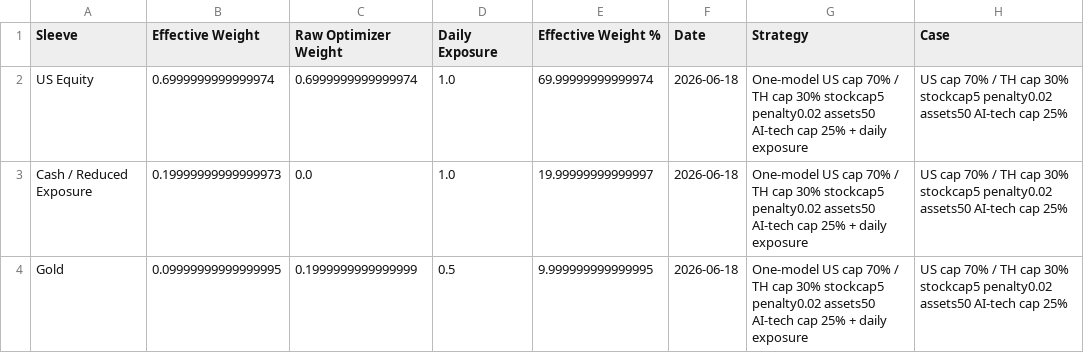
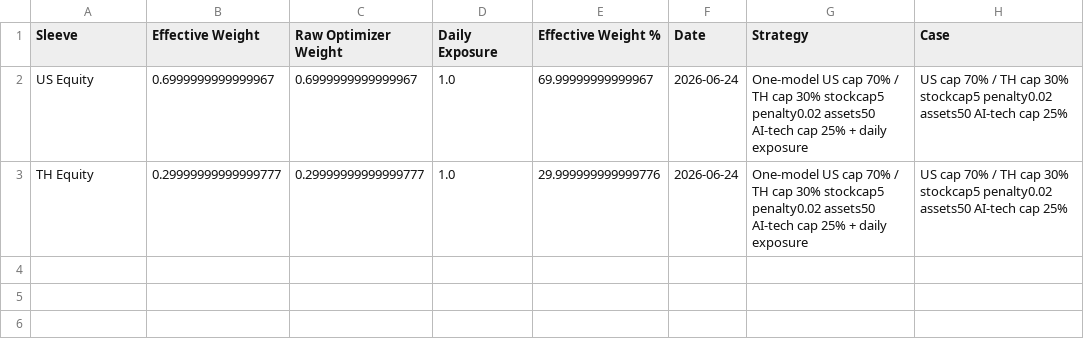
Before and after one commit to pong0401/port_opt_advance, a CSV file: result/us_th_one_model_us70_th30_stockcap5_penalty002_assets50_ai_tech_cap25_latest_sleeve_weights_thb.csv, drawn as a sheet.

Commit message:
Refresh Strategy B latest weights from fresh data

```diff
--- a/result/us_th_one_model_us70_th30_stockcap5_penalty002_assets50_ai_tech_cap25_latest_sleeve_weights_thb.csv
+++ b/result/us_th_one_model_us70_th30_stockcap5_penalty002_assets50_ai_tech_cap25_latest_sleeve_weights_thb.csv
@@ -1,4 +1,3 @@
 Sleeve,Effective Weight,Raw Optimizer Weight,Daily Exposure,Effective Weight %,Date,Strategy,Case
-US Equity,0.6999999999999974,0.6999999999999974,1.0,69.99999999999974,2026-06-18,One-model US cap 70% / TH cap 30% stockcap5 penalty0.02 assets50 AI-tech cap 25% + daily exposure,US cap 70% / TH cap 30% stockcap5 penalty0.02 assets50 AI-tech cap 25%
-Cash / Reduced Exposure,0.19999999999999973,0.0,1.0,19.99999999999997,2026-06-18,One-model US cap 70% / TH cap 30% stockcap5 penalty0.02 assets50 AI-tech cap 25% + daily exposure,US cap 70% / TH cap 30% stockcap5 penalty0.02 assets50 AI-tech cap 25%
-Gold,0.09999999999999995,0.1999999999999999,0.5,9.999999999999995,2026-06-18,One-model US cap 70% / TH cap 30% stockcap5 penalty0.02 assets50 AI-tech cap 25% + daily exposure,US cap 70% / TH cap 30% stockcap5 penalty0.02 assets50 AI-tech cap 25%
+US Equity,0.6999999999999967,0.6999999999999967,1.0,69.99999999999967,2026-06-24,One-model US cap 70% / TH cap 30% stockcap5 penalty0.02 assets50 AI-tech cap 25% + daily exposure,US cap 70% / TH cap 30% stockcap5 penalty0.02 assets50 AI-tech cap 25%
+TH Equity,0.29999999999999777,0.29999999999999777,1.0,29.999999999999776,2026-06-24,One-model US cap 70% / TH cap 30% stockcap5 penalty0.02 assets50 AI-tech cap 25% + daily exposure,US cap 70% / TH cap 30% stockcap5 penalty0.02 assets50 AI-tech cap 25%
```
Also changed, not shown: 4 other files.
